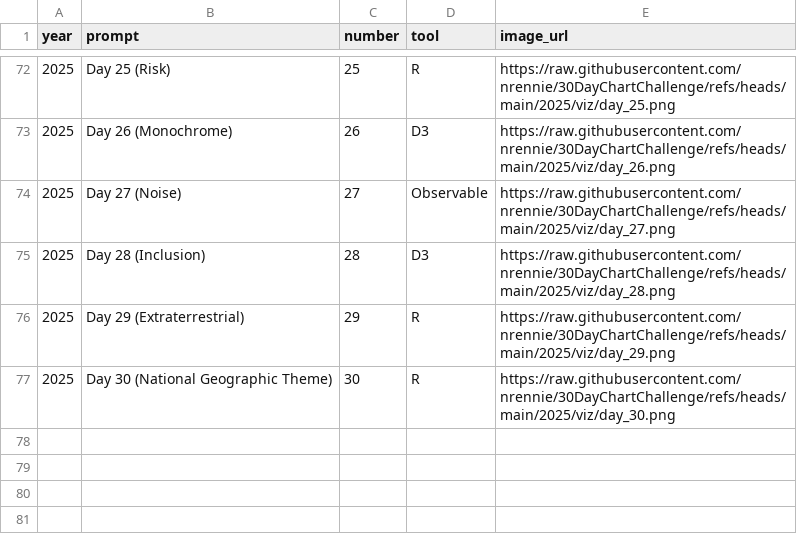
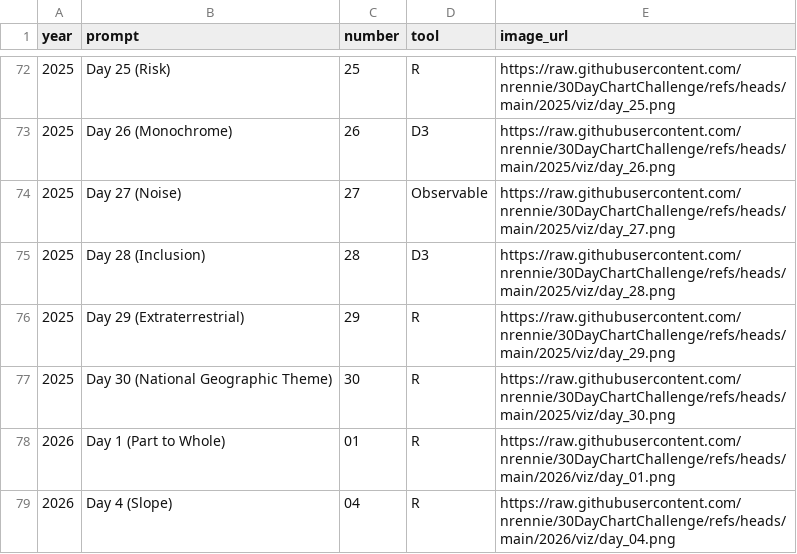
Before and after one commit to nrennie/30DayChartChallenge, a CSV file: data/all_data.csv, drawn as a sheet; only a part is shown, gaps mark what is left out; the diff names each change by its address in the sheet, - before the commit and + after, or states it on an @@ line.

Commit message:
update data for 2026

```diff
--- a/data/all_data.csv
+++ b/data/all_data.csv
+row 78: 2026 | Day 1 (Part to Whole) | 01 | R | https://raw.githubusercontent.com/nrennie/30DayChartChallenge/refs/heads/main/2026/viz/day_01.png
+row 79: 2026 | Day 4 (Slope) | 04 | R | https://raw.githubusercontent.com/nrennie/30DayChartChallenge/refs/heads/main/2026/viz/day_04.png
```
Also changed, not shown: 2 other files.
